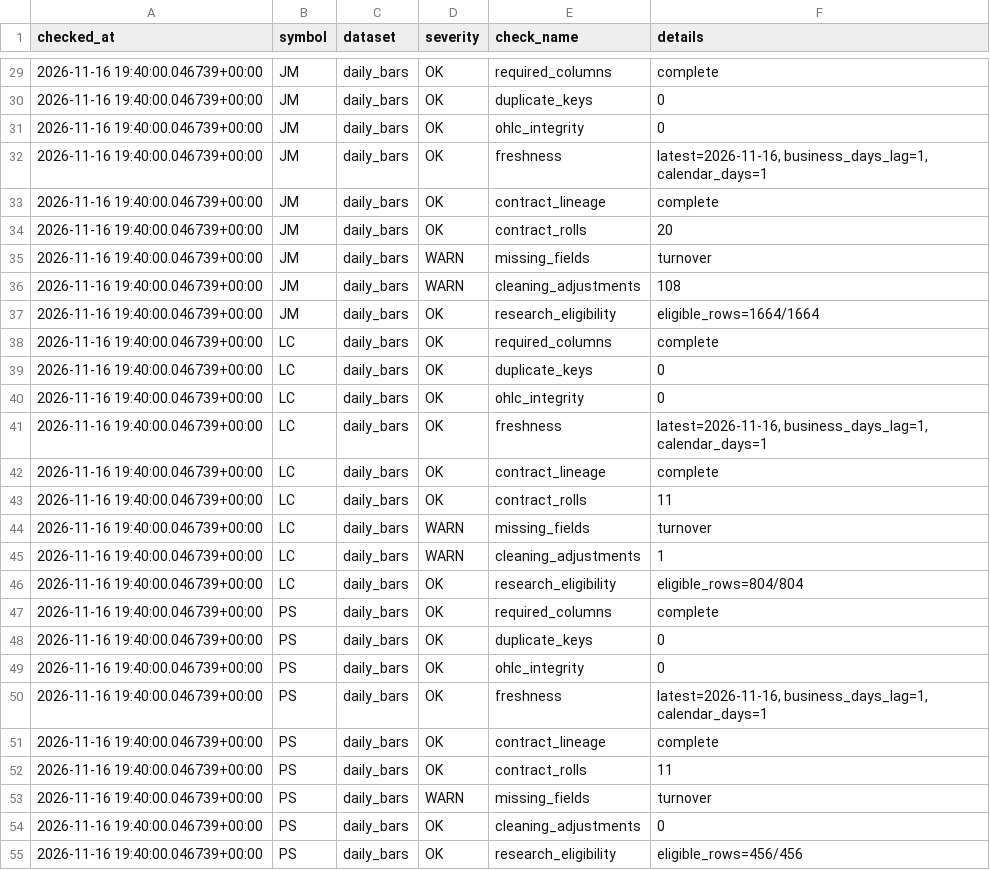
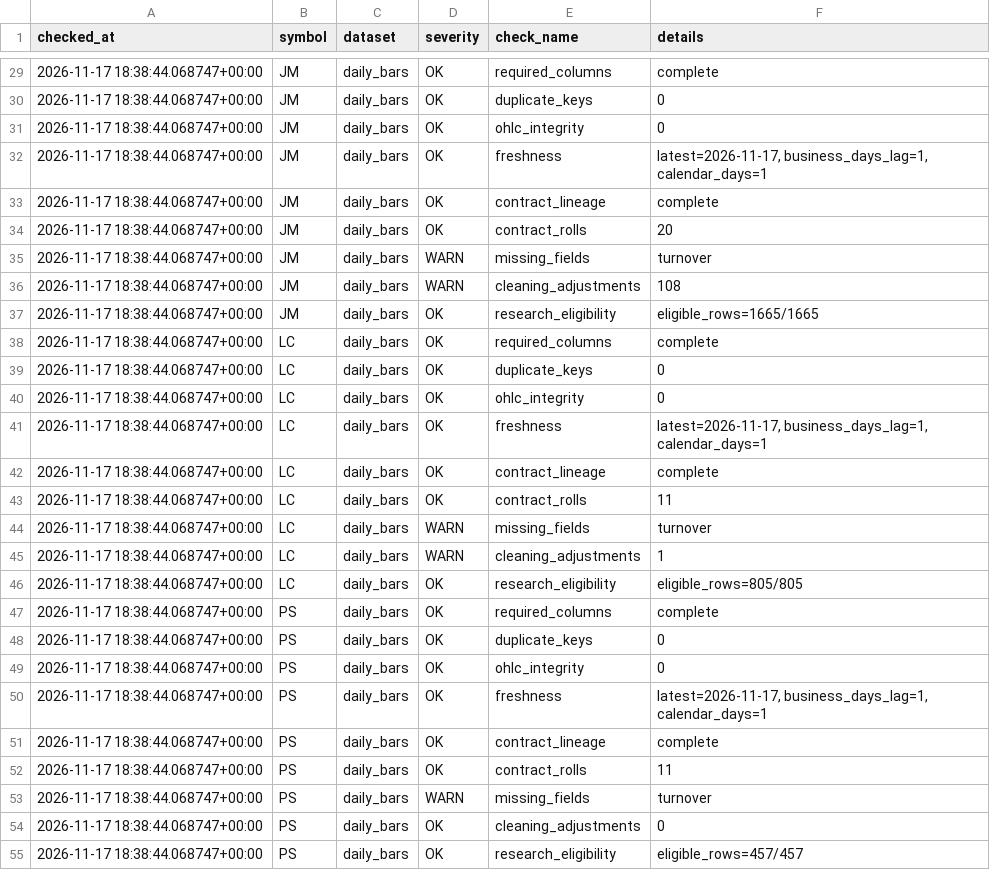
Before and after one commit to xujiahao88/futures-tech-quant-dashboard, a CSV file: reports/data_quality/latest.csv, drawn as a sheet; only a part is shown, gaps mark what is left out; the diff covers the shown part only.

```diff
--- a/reports/data_quality/latest.csv
+++ b/reports/data_quality/latest.csv
@@ -29,27 +29,27 @@
-2026-11-16 19:40:00.046739+00:00,JM,daily_bars,OK,required_columns,complete
-2026-11-16 19:40:00.046739+00:00,JM,daily_bars,OK,duplicate_keys,0
-2026-11-16 19:40:00.046739+00:00,JM,daily_bars,OK,ohlc_integrity,0
-2026-11-16 19:40:00.046739+00:00,JM,daily_bars,OK,freshness,"latest=2026-11-16, business_days_lag=1, calendar_days=1"
-2026-11-16 19:40:00.046739+00:00,JM,daily_bars,OK,contract_lineage,complete
-2026-11-16 19:40:00.046739+00:00,JM,daily_bars,OK,contract_rolls,20
-2026-11-16 19:40:00.046739+00:00,JM,daily_bars,WARN,missing_fields,turnover
-2026-11-16 19:40:00.046739+00:00,JM,daily_bars,WARN,cleaning_adjustments,108
-2026-11-16 19:40:00.046739+00:00,JM,daily_bars,OK,research_eligibility,eligible_rows=1664/1664
-2026-11-16 19:40:00.046739+00:00,LC,daily_bars,OK,required_columns,complete
-2026-11-16 19:40:00.046739+00:00,LC,daily_bars,OK,duplicate_keys,0
-2026-11-16 19:40:00.046739+00:00,LC,daily_bars,OK,ohlc_integrity,0
-2026-11-16 19:40:00.046739+00:00,LC,daily_bars,OK,freshness,"latest=2026-11-16, business_days_lag=1, calendar_days=1"
-2026-11-16 19:40:00.046739+00:00,LC,daily_bars,OK,contract_lineage,complete
-2026-11-16 19:40:00.046739+00:00,LC,daily_bars,OK,contract_rolls,11
-2026-11-16 19:40:00.046739+00:00,LC,daily_bars,WARN,missing_fields,turnover
-2026-11-16 19:40:00.046739+00:00,LC,daily_bars,WARN,cleaning_adjustments,1
-2026-11-16 19:40:00.046739+00:00,LC,daily_bars,OK,research_eligibility,eligible_rows=804/804
-2026-11-16 19:40:00.046739+00:00,PS,daily_bars,OK,required_columns,complete
-2026-11-16 19:40:00.046739+00:00,PS,daily_bars,OK,duplicate_keys,0
-2026-11-16 19:40:00.046739+00:00,PS,daily_bars,OK,ohlc_integrity,0
-2026-11-16 19:40:00.046739+00:00,PS,daily_bars,OK,freshness,"latest=2026-11-16, business_days_lag=1, calendar_days=1"
-2026-11-16 19:40:00.046739+00:00,PS,daily_bars,OK,contract_lineage,complete
-2026-11-16 19:40:00.046739+00:00,PS,daily_bars,OK,contract_rolls,11
-2026-11-16 19:40:00.046739+00:00,PS,daily_bars,WARN,missing_fields,turnover
-2026-11-16 19:40:00.046739+00:00,PS,daily_bars,OK,cleaning_adjustments,0
-2026-11-16 19:40:00.046739+00:00,PS,daily_bars,OK,research_eligibility,eligible_rows=456/456
+2026-11-17 18:38:44.068747+00:00,JM,daily_bars,OK,required_columns,complete
+2026-11-17 18:38:44.068747+00:00,JM,daily_bars,OK,duplicate_keys,0
+2026-11-17 18:38:44.068747+00:00,JM,daily_bars,OK,ohlc_integrity,0
+2026-11-17 18:38:44.068747+00:00,JM,daily_bars,OK,freshness,"latest=2026-11-17, business_days_lag=1, calendar_days=1"
+2026-11-17 18:38:44.068747+00:00,JM,daily_bars,OK,contract_lineage,complete
+2026-11-17 18:38:44.068747+00:00,JM,daily_bars,OK,contract_rolls,20
+2026-11-17 18:38:44.068747+00:00,JM,daily_bars,WARN,missing_fields,turnover
+2026-11-17 18:38:44.068747+00:00,JM,daily_bars,WARN,cleaning_adjustments,108
+2026-11-17 18:38:44.068747+00:00,JM,daily_bars,OK,research_eligibility,eligible_rows=1665/1665
+2026-11-17 18:38:44.068747+00:00,LC,daily_bars,OK,required_columns,complete
+2026-11-17 18:38:44.068747+00:00,LC,daily_bars,OK,duplicate_keys,0
+2026-11-17 18:38:44.068747+00:00,LC,daily_bars,OK,ohlc_integrity,0
+2026-11-17 18:38:44.068747+00:00,LC,daily_bars,OK,freshness,"latest=2026-11-17, business_days_lag=1, calendar_days=1"
+2026-11-17 18:38:44.068747+00:00,LC,daily_bars,OK,contract_lineage,complete
+2026-11-17 18:38:44.068747+00:00,LC,daily_bars,OK,contract_rolls,11
+2026-11-17 18:38:44.068747+00:00,LC,daily_bars,WARN,missing_fields,turnover
+2026-11-17 18:38:44.068747+00:00,LC,daily_bars,WARN,cleaning_adjustments,1
+2026-11-17 18:38:44.068747+00:00,LC,daily_bars,OK,research_eligibility,eligible_rows=805/805
+2026-11-17 18:38:44.068747+00:00,PS,daily_bars,OK,required_columns,complete
+2026-11-17 18:38:44.068747+00:00,PS,daily_bars,OK,duplicate_keys,0
+2026-11-17 18:38:44.068747+00:00,PS,daily_bars,OK,ohlc_integrity,0
+2026-11-17 18:38:44.068747+00:00,PS,daily_bars,OK,freshness,"latest=2026-11-17, business_days_lag=1, calendar_days=1"
+2026-11-17 18:38:44.068747+00:00,PS,daily_bars,OK,contract_lineage,complete
+2026-11-17 18:38:44.068747+00:00,PS,daily_bars,OK,contract_rolls,11
+2026-11-17 18:38:44.068747+00:00,PS,daily_bars,WARN,missing_fields,turnover
+2026-11-17 18:38:44.068747+00:00,PS,daily_bars,OK,cleaning_adjustments,0
+2026-11-17 18:38:44.068747+00:00,PS,daily_bars,OK,research_eligibility,eligible_rows=457/457
```
Also changed, not shown: 79 edited cells elsewhere in this file, 59 other files.
